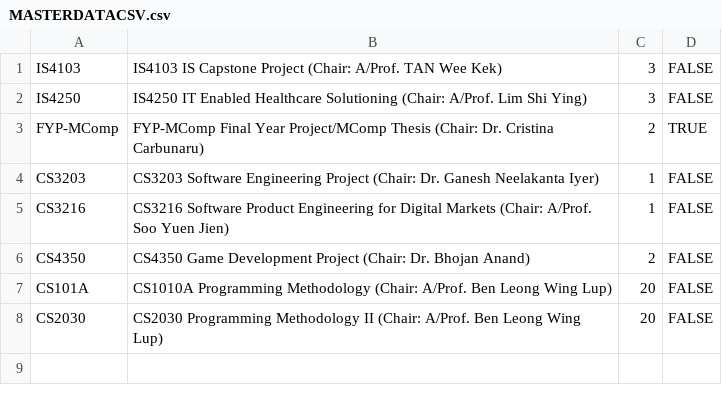
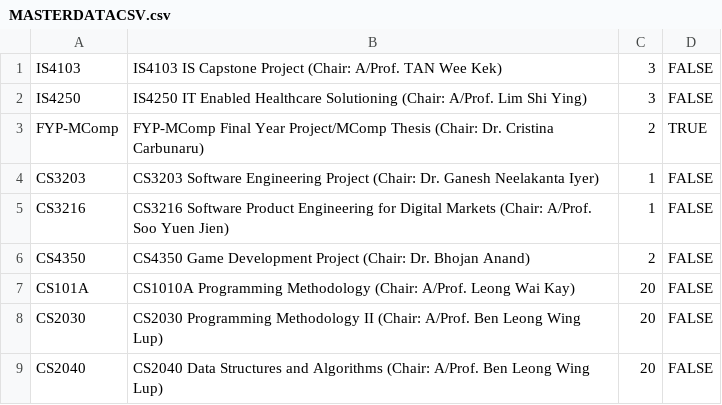
Before and after one commit to ZHD1987E/26th-STePS-Automation, a CSV file: MASTERDATACSV.csv, drawn as a sheet.

```diff
--- a/MASTERDATACSV.csv
+++ b/MASTERDATACSV.csv
@@ -6,3 +6,4 @@ CS3216,CS3216 Software Product Engineering for Digital Markets (Chair: A/Prof. S
 CS4350,CS4350 Game Development Project (Chair: Dr. Bhojan Anand),2,FALSE
-CS101A,CS1010A Programming Methodology (Chair: A/Prof. Ben Leong Wing Lup),20,FALSE
+CS101A,CS1010A Programming Methodology (Chair: A/Prof. Leong Wai Kay),20,FALSE
 CS2030,CS2030 Programming Methodology II (Chair: A/Prof. Ben Leong Wing Lup),20,FALSE
+CS2040,CS2040 Data Structures and Algorithms (Chair: A/Prof. Ben Leong Wing Lup),20,FALSE
```
Also changed, not shown: 1 other file.
